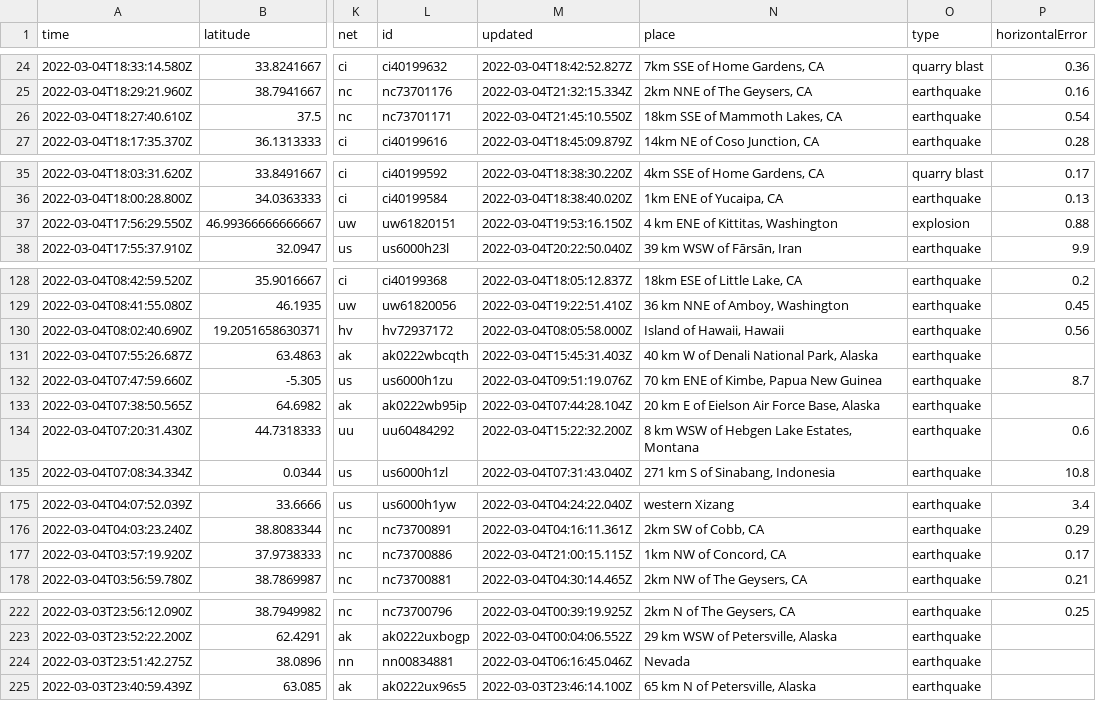
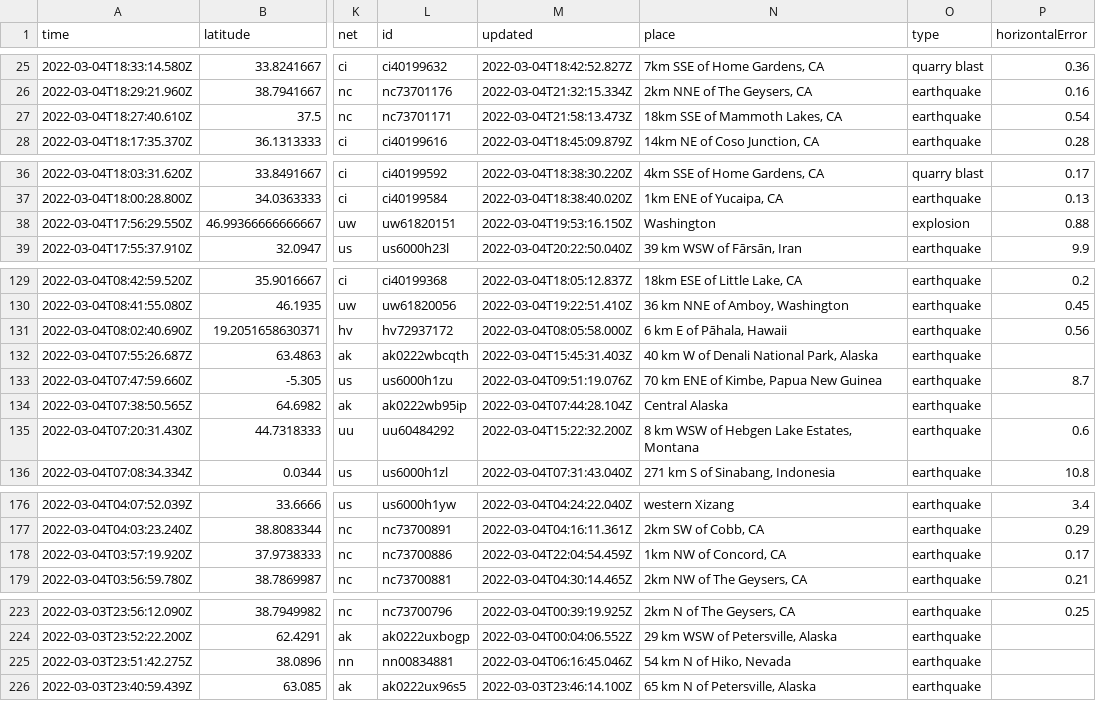
Before and after one commit to chadday/nicar-gitaction, a CSV file: usgs_current.csv, drawn as a sheet; only a part is shown, gaps mark what is left out; addresses are those after the commit; the diff covers the shown part only; the diff names each change by its address in the sheet, - before the commit and + after, or states it on an @@ line.

```diff
--- a/usgs_current.csv
+++ b/usgs_current.csv
-M27 (updated): 2022-03-04T21:45:10.550Z
+M27 (updated): 2022-03-04T21:58:13.473Z
-N38 (place): 4 km ENE of Kittitas, Washington
+N38 (place): Washington
-N131 (place): Island of Hawaii, Hawaii
+N131 (place): 6 km E of Pāhala, Hawaii
-N134 (place): 20 km E of Eielson Air Force Base, Alaska
+N134 (place): Central Alaska
-M178 (updated): 2022-03-04T21:00:15.115Z
+M178 (updated): 2022-03-04T22:04:54.459Z
-N225 (place): Nevada
+N225 (place): 54 km N of Hiko, Nevada
```
Also changed, not shown: 1 added row, 4 removed rows and 17 edited cells elsewhere in this file, usgs_main.csv.
